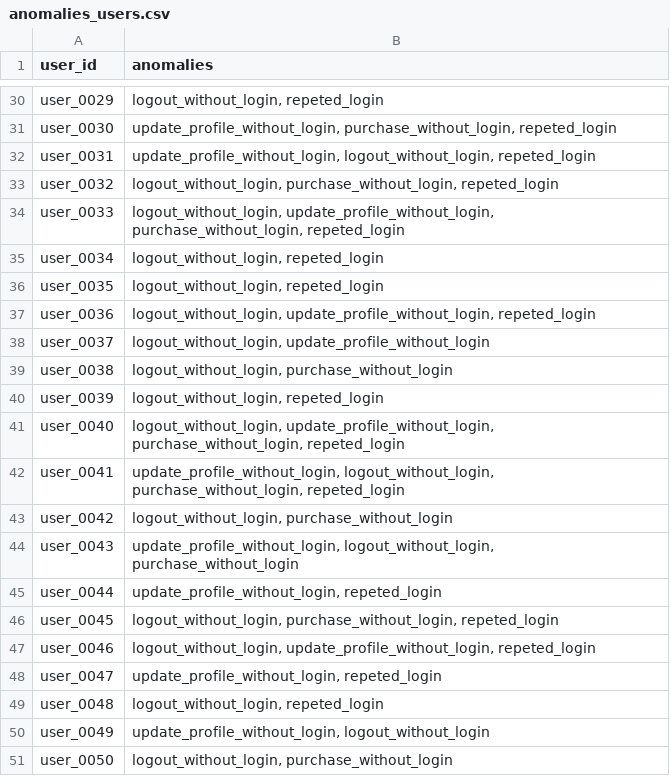
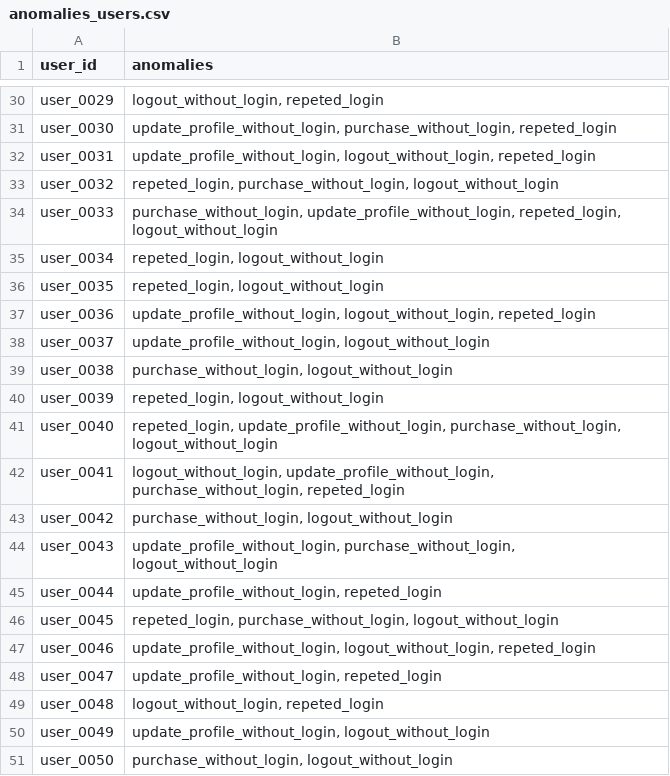
Before and after one commit to lupish/meli-logs, a CSV file: data/anomalies_users.csv, drawn as a sheet; only a part is shown, gaps mark what is left out; the diff covers the shown part only.

```diff
--- a/data/anomalies_users.csv
+++ b/data/anomalies_users.csv
@@ -32,17 +32,17 @@ user_0030,"update_profile_without_login, purchase_without_login, repeted_login"
 user_0031,"update_profile_without_login, logout_without_login, repeted_login"
-user_0032,"logout_without_login, purchase_without_login, repeted_login"
-user_0033,"logout_without_login, update_profile_without_login, purchase_without_login, repeted_login"
-user_0034,"logout_without_login, repeted_login"
-user_0035,"logout_without_login, repeted_login"
-user_0036,"logout_without_login, update_profile_without_login, repeted_login"
-user_0037,"logout_without_login, update_profile_without_login"
-user_0038,"logout_without_login, purchase_without_login"
-user_0039,"logout_without_login, repeted_login"
-user_0040,"logout_without_login, update_profile_without_login, purchase_without_login, repeted_login"
-user_0041,"update_profile_without_login, logout_without_login, purchase_without_login, repeted_login"
-user_0042,"logout_without_login, purchase_without_login"
-user_0043,"update_profile_without_login, logout_without_login, purchase_without_login"
+user_0032,"repeted_login, purchase_without_login, logout_without_login"
+user_0033,"purchase_without_login, update_profile_without_login, repeted_login, logout_without_login"
+user_0034,"repeted_login, logout_without_login"
+user_0035,"repeted_login, logout_without_login"
+user_0036,"update_profile_without_login, logout_without_login, repeted_login"
+user_0037,"update_profile_without_login, logout_without_login"
+user_0038,"purchase_without_login, logout_without_login"
+user_0039,"repeted_login, logout_without_login"
+user_0040,"repeted_login, update_profile_without_login, purchase_without_login, logout_without_login"
+user_0041,"logout_without_login, update_profile_without_login, purchase_without_login, repeted_login"
+user_0042,"purchase_without_login, logout_without_login"
+user_0043,"update_profile_without_login, purchase_without_login, logout_without_login"
 user_0044,"update_profile_without_login, repeted_login"
-user_0045,"logout_without_login, purchase_without_login, repeted_login"
-user_0046,"logout_without_login, update_profile_without_login, repeted_login"
+user_0045,"repeted_login, purchase_without_login, logout_without_login"
+user_0046,"update_profile_without_login, logout_without_login, repeted_login"
 user_0047,"update_profile_without_login, repeted_login"
@@ -50,2 +50,2 @@ user_0048,"logout_without_login, repeted_login"
 user_0049,"update_profile_without_login, logout_without_login"
-user_0050,"logout_without_login, purchase_without_login"
+user_0050,"purchase_without_login, logout_without_login"
```
Also changed, not shown: 17 edited cells elsewhere in this file, 2 other files.
